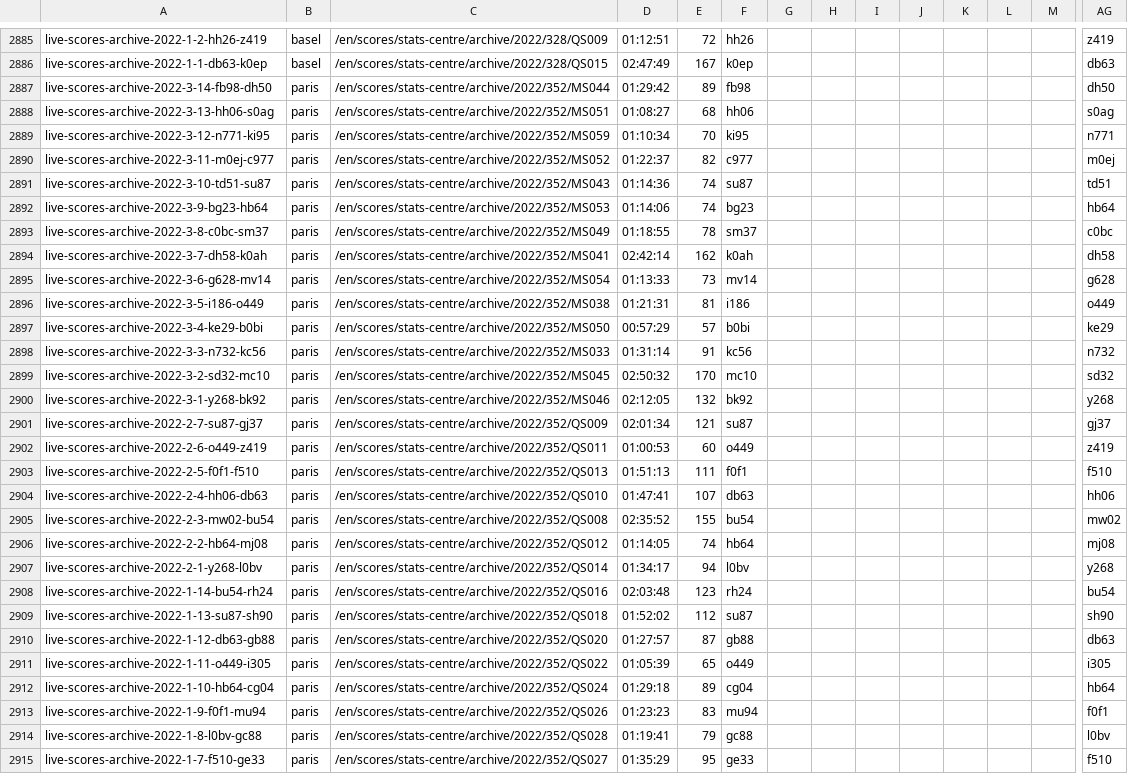
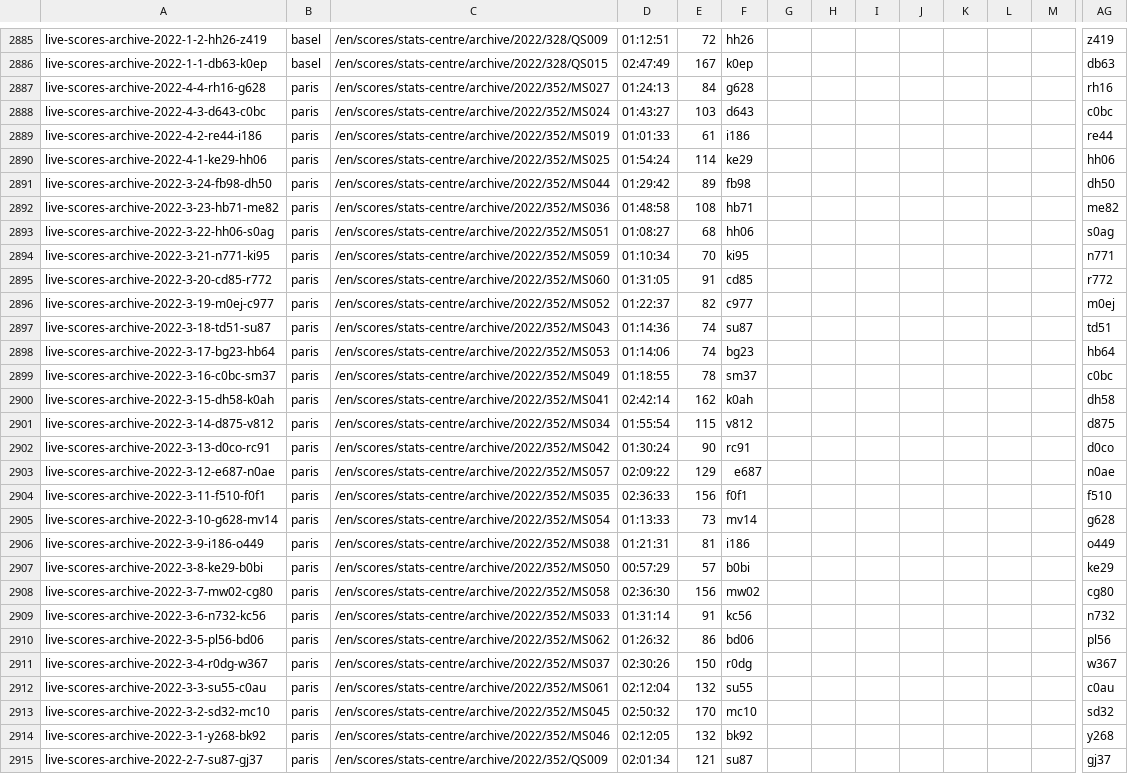
Before and after one commit to serve-and-volley/atp-world-tour-tennis-data, a CSV file: csv/3_match_stats/match_stats_2022.csv, drawn as a sheet; only a part is shown, gaps mark what is left out; the shorter side is filled out with more unchanged rows; addresses are those after the commit; rows hold the shown columns only; the diff covers the shown part only; the diff names each change by its address in the sheet, - before the commit and + after, or states it on an @@ line.

```diff
--- a/csv/3_match_stats/match_stats_2022.csv
+++ b/csv/3_match_stats/match_stats_2022.csv
+row 2887: live-scores-archive-2022-4-4-rh16-g628 | paris | /en/scores/stats-centre/archive/2022/352/MS027 | 01:24:13 | 84 | g628 |  |  |  |  |  |  |  | rh16
+row 2888: live-scores-archive-2022-4-3-d643-c0bc | paris | /en/scores/stats-centre/archive/2022/352/MS024 | 01:43:27 | 103 | d643 |  |  |  |  |  |  |  | c0bc
+row 2889: live-scores-archive-2022-4-2-re44-i186 | paris | /en/scores/stats-centre/archive/2022/352/MS019 | 01:01:33 | 61 | i186 |  |  |  |  |  |  |  | re44
+row 2890: live-scores-archive-2022-4-1-ke29-hh06 | paris | /en/scores/stats-centre/archive/2022/352/MS025 | 01:54:24 | 114 | ke29 |  |  |  |  |  |  |  | hh06
-A2891: live-scores-archive-2022-3-14-fb98-dh50
+A2891: live-scores-archive-2022-3-24-fb98-dh50
+row 2892: live-scores-archive-2022-3-23-hb71-me82 | paris | /en/scores/stats-centre/archive/2022/352/MS036 | 01:48:58 | 108 | hb71 |  |  |  |  |  |  |  | me82
-A2893: live-scores-archive-2022-3-13-hh06-s0ag
+A2893: live-scores-archive-2022-3-22-hh06-s0ag
-A2894: live-scores-archive-2022-3-12-n771-ki95
+A2894: live-scores-archive-2022-3-21-n771-ki95
+row 2895: live-scores-archive-2022-3-20-cd85-r772 | paris | /en/scores/stats-centre/archive/2022/352/MS060 | 01:31:05 | 91 | cd85 |  |  |  |  |  |  |  | r772
-A2896: live-scores-archive-2022-3-11-m0ej-c977
+A2896: live-scores-archive-2022-3-19-m0ej-c977
-A2897: live-scores-archive-2022-3-10-td51-su87
+A2897: live-scores-archive-2022-3-18-td51-su87
-A2898: live-scores-archive-2022-3-9-bg23-hb64
+A2898: live-scores-archive-2022-3-17-bg23-hb64
-A2899: live-scores-archive-2022-3-8-c0bc-sm37
+A2899: live-scores-archive-2022-3-16-c0bc-sm37
-A2900: live-scores-archive-2022-3-7-dh58-k0ah
+A2900: live-scores-archive-2022-3-15-dh58-k0ah
+row 2901: live-scores-archive-2022-3-14-d875-v812 | paris | /en/scores/stats-centre/archive/2022/352/MS034 | 01:55:54 | 115 | v812 |  |  |  |  |  |  |  | d875
+row 2902: live-scores-archive-2022-3-13-d0co-rc91 | paris | /en/scores/stats-centre/archive/2022/352/MS042 | 01:30:24 | 90 | rc91 |  |  |  |  |  |  |  | d0co
+row 2903: live-scores-archive-2022-3-12-e687-n0ae | paris | /en/scores/stats-centre/archive/2022/352/MS057 | 02:09:22 | 129 | e687 |  |  |  |  |  |  |  | n0ae
+row 2904: live-scores-archive-2022-3-11-f510-f0f1 | paris | /en/scores/stats-centre/archive/2022/352/MS035 | 02:36:33 | 156 | f0f1 |  |  |  |  |  |  |  | f510
-A2905: live-scores-archive-2022-3-6-g628-mv14
+A2905: live-scores-archive-2022-3-10-g628-mv14
-A2906: live-scores-archive-2022-3-5-i186-o449
+A2906: live-scores-archive-2022-3-9-i186-o449
-A2907: live-scores-archive-2022-3-4-ke29-b0bi
+A2907: live-scores-archive-2022-3-8-ke29-b0bi
+row 2908: live-scores-archive-2022-3-7-mw02-cg80 | paris | /en/scores/stats-centre/archive/2022/352/MS058 | 02:36:30 | 156 | mw02 |  |  |  |  |  |  |  | cg80
-A2909: live-scores-archive-2022-3-3-n732-kc56
+A2909: live-scores-archive-2022-3-6-n732-kc56
+row 2910: live-scores-archive-2022-3-5-pl56-bd06 | paris | /en/scores/stats-centre/archive/2022/352/MS062 | 01:26:32 | 86 | bd06 |  |  |  |  |  |  |  | pl56
+row 2911: live-scores-archive-2022-3-4-r0dg-w367 | paris | /en/scores/stats-centre/archive/2022/352/MS037 | 02:30:26 | 150 | r0dg |  |  |  |  |  |  |  | w367
+row 2912: live-scores-archive-2022-3-3-su55-c0au | paris | /en/scores/stats-centre/archive/2022/352/MS061 | 02:12:04 | 132 | su55 |  |  |  |  |  |  |  | c0au
```
Also changed, not shown: 8 edited cells elsewhere in this file.
